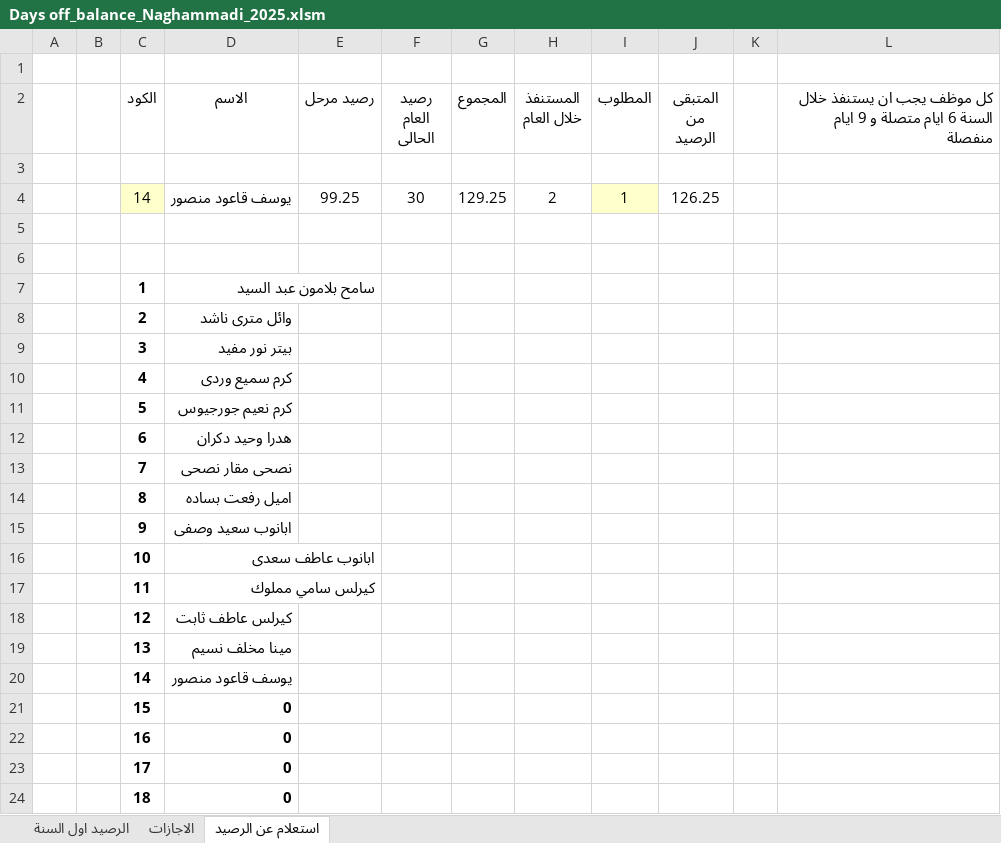
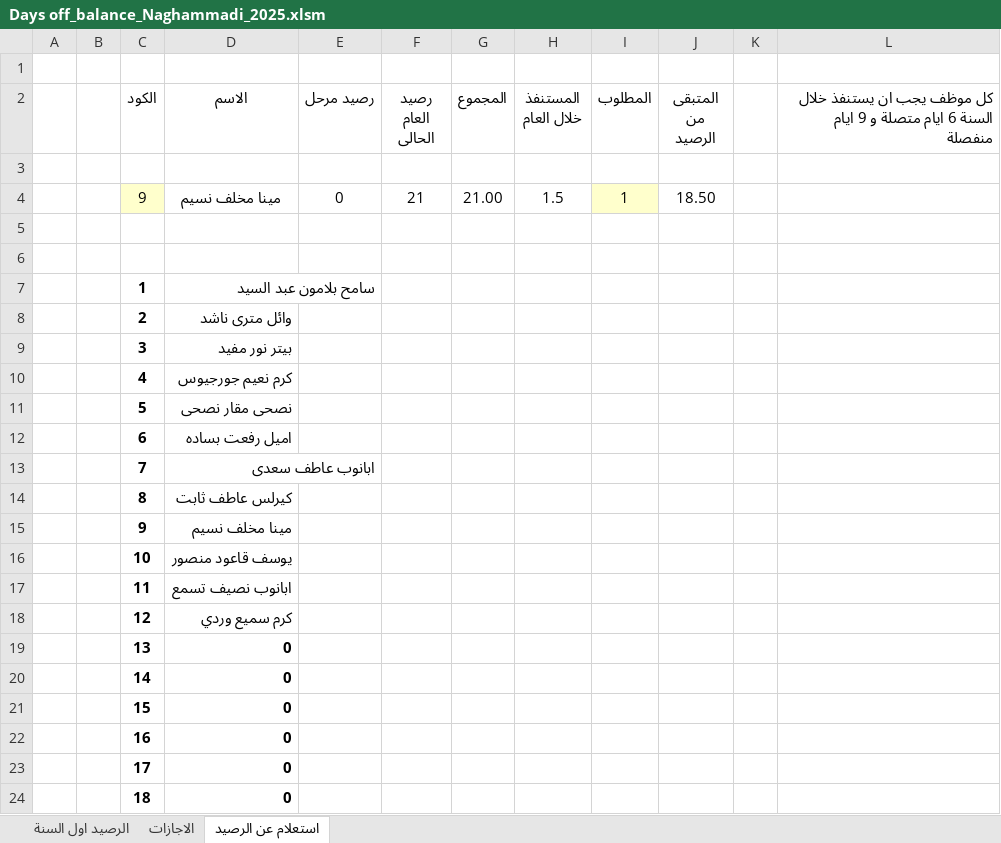
Before and after one commit to peternour/dayoffbalance, an Excel workbook: 2025/Days off_balance_Naghammadi_2025.xlsm, sheet استعلام عن الرصيد, drawn as a sheet; values as stored, in another font and other column widths than the file's, no borders; removed rows and columns are numbered as before the commit, all else as after; the diff names each change by its address in the sheet, - before the commit and + after, or states it on an @@ line.

```diff
--- a/2025/Days off_balance_Naghammadi_2025.xlsm (sheet استعلام عن الرصيد)
+++ b/2025/Days off_balance_Naghammadi_2025.xlsm (sheet استعلام عن الرصيد)
-row 4:  |  | 14 | يوسف قاعود منصور | 99.25 | 30 | 129.25 | 2 | 1 | 126.25
+row 4:  |  | 9 | مينا مخلف نسيم | 0 | 21 | 21.00 | 1.5 | 1 | 18.50
-D10 (الاسم): كرم سميع وردى
+D10 (الاسم): كرم نعيم جورجيوس
-D11 (الاسم): كرم نعيم جورجيوس
+D11 (الاسم): نصحى مقار نصحى
-D12 (الاسم): هدرا وحيد دكران
+D12 (الاسم): اميل رفعت بساده
-D13 (الاسم): نصحى مقار نصحى
+D13 (الاسم): ابانوب عاطف سعدى
-D14 (الاسم): اميل رفعت بساده
+D14 (الاسم): كيرلس عاطف ثابت
-D15 (الاسم): ابانوب سعيد وصفى
+D15 (الاسم): مينا مخلف نسيم
-D16 (الاسم): ابانوب عاطف سعدى
+D16 (الاسم): يوسف قاعود منصور
-D17 (الاسم): كيرلس سامي مملوك
+D17 (الاسم): ابانوب نصيف تسمع
-D18 (الاسم): كيرلس عاطف ثابت
+D18 (الاسم): كرم سميع وردي
-D19 (الاسم): مينا مخلف نسيم
+D19 (الاسم): 0
-D20 (الاسم): يوسف قاعود منصور
+D20 (الاسم): 0
```
Also changed, not shown: sheet الاجازات, sheet الرصيد اول السنة, formulas that keep their value, hidden cells, 2024/Days off_balance_Naghammadi_2024.xlsm.
